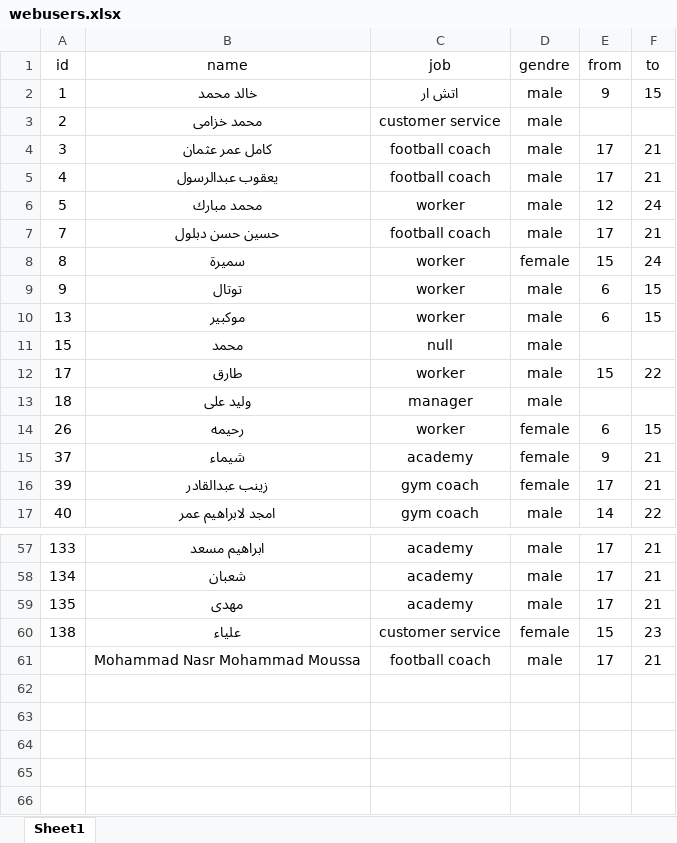
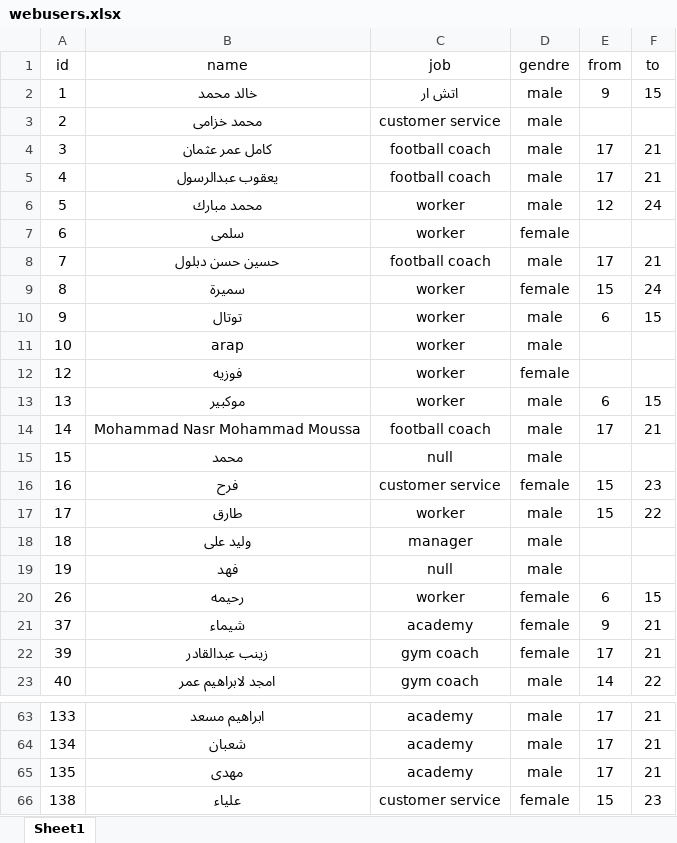
Before and after one commit to muhammadgmalezzat/HR-Attendance-System, an Excel workbook: webusers.xlsx, sheet Sheet1, drawn as a sheet; only a part is shown, gaps mark what is left out; values as stored, in another font and other column widths than the file's, no borders; removed rows and columns are numbered as before the commit, all else as after; the diff names each change by its address in the sheet, - before the commit and + after, or states it on an @@ line.

```diff
--- a/webusers.xlsx (sheet Sheet1)
+++ b/webusers.xlsx (sheet Sheet1)
+row 7: 6 | سلمى | worker | female
+row 11: 10 | arap | worker | male
+row 12: 12 | فوزيه | worker | female
+row 14: 14 | Mohammad Nasr Mohammad Moussa | football coach | male | 17 | 21
+row 16: 16 | فرح | customer service | female | 15 | 23
+row 19: 19 | فهد | null | male
-row 61:  | Mohammad Nasr Mohammad Moussa | football coach | male | 17 | 21
```
Also changed, not shown: 1 other file.
